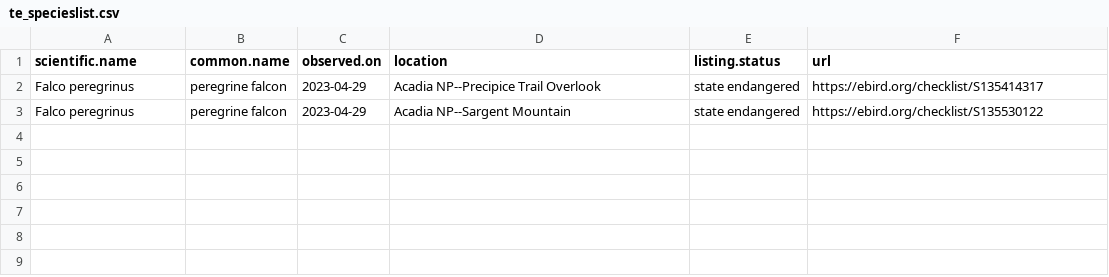
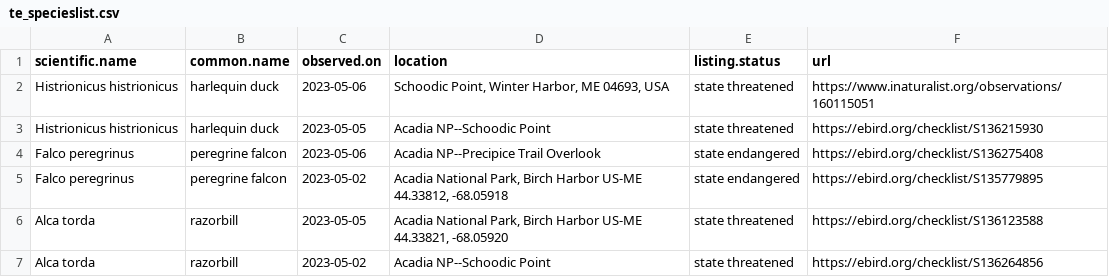
Before and after one commit to Kylelima21/npf_cb_project, a CSV file: email_alerts/outputs/te_specieslist.csv, drawn as a sheet.

```diff
--- a/email_alerts/outputs/te_specieslist.csv
+++ b/email_alerts/outputs/te_specieslist.csv
@@ -1,3 +1,7 @@
 "scientific.name","common.name","observed.on","location","listing.status","url"
-"Falco peregrinus","peregrine falcon",2023-04-29,"Acadia NP--Precipice Trail Overlook","state endangered","https://ebird.org/checklist/S135414317"
-"Falco peregrinus","peregrine falcon",2023-04-29,"Acadia NP--Sargent Mountain","state endangered","https://ebird.org/checklist/S135530122"
+"Histrionicus histrionicus","harlequin duck",2023-05-06,"Schoodic Point, Winter Harbor, ME 04693, USA","state threatened","https://www.inaturalist.org/observations/160115051"
+"Histrionicus histrionicus","harlequin duck",2023-05-05,"Acadia NP--Schoodic Point","state threatened","https://ebird.org/checklist/S136215930"
+"Falco peregrinus","peregrine falcon",2023-05-06,"Acadia NP--Precipice Trail Overlook","state endangered","https://ebird.org/checklist/S136275408"
+"Falco peregrinus","peregrine falcon",2023-05-02,"Acadia National Park, Birch Harbor US-ME 44.33812, -68.05918","state endangered","https://ebird.org/checklist/S135779895"
+"Alca torda","razorbill",2023-05-05,"Acadia National Park, Birch Harbor US-ME 44.33821, -68.05920","state threatened","https://ebird.org/checklist/S136123588"
+"Alca torda","razorbill",2023-05-02,"Acadia NP--Schoodic Point","state threatened","https://ebird.org/checklist/S136264856"
```
Also changed, not shown: email_alerts/outputs/rare_specieslist.csv, 1 other file.
